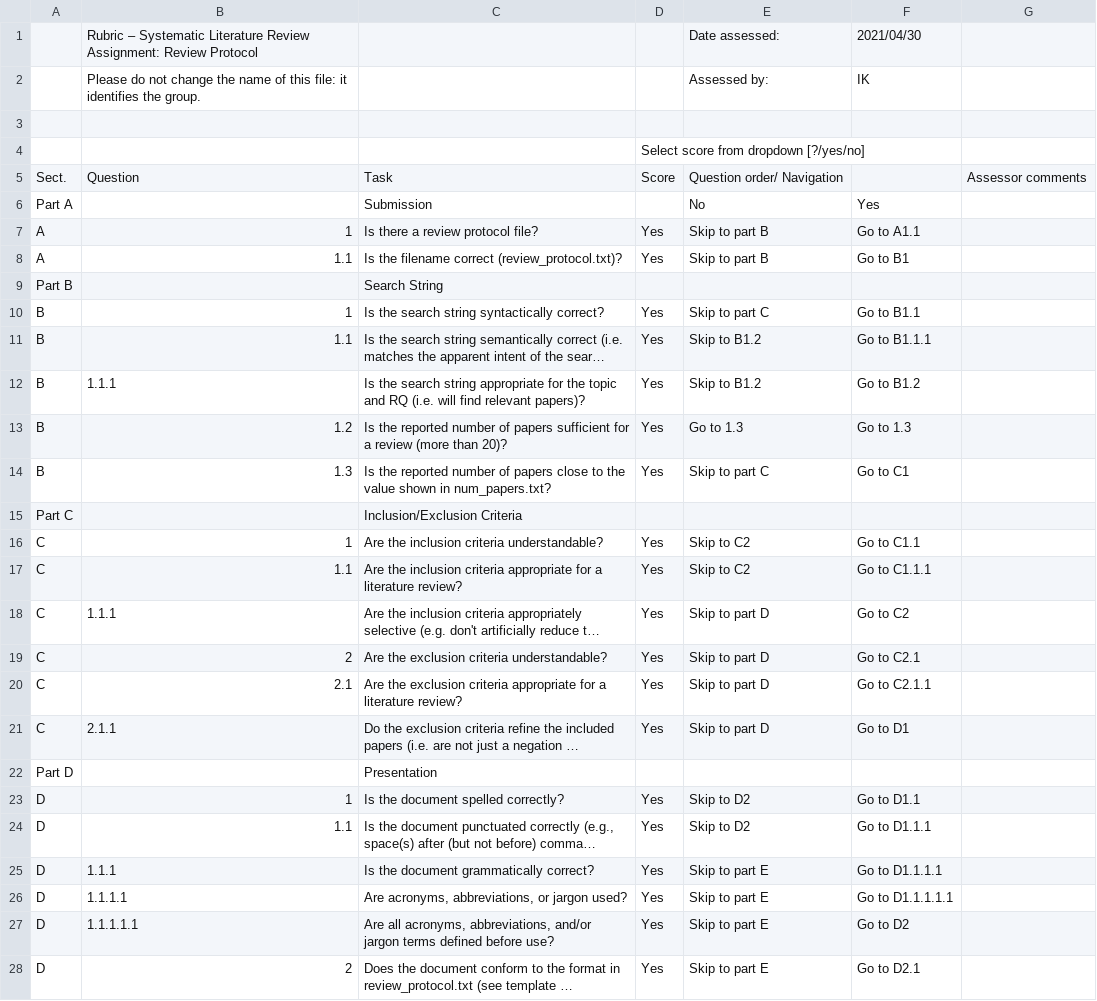
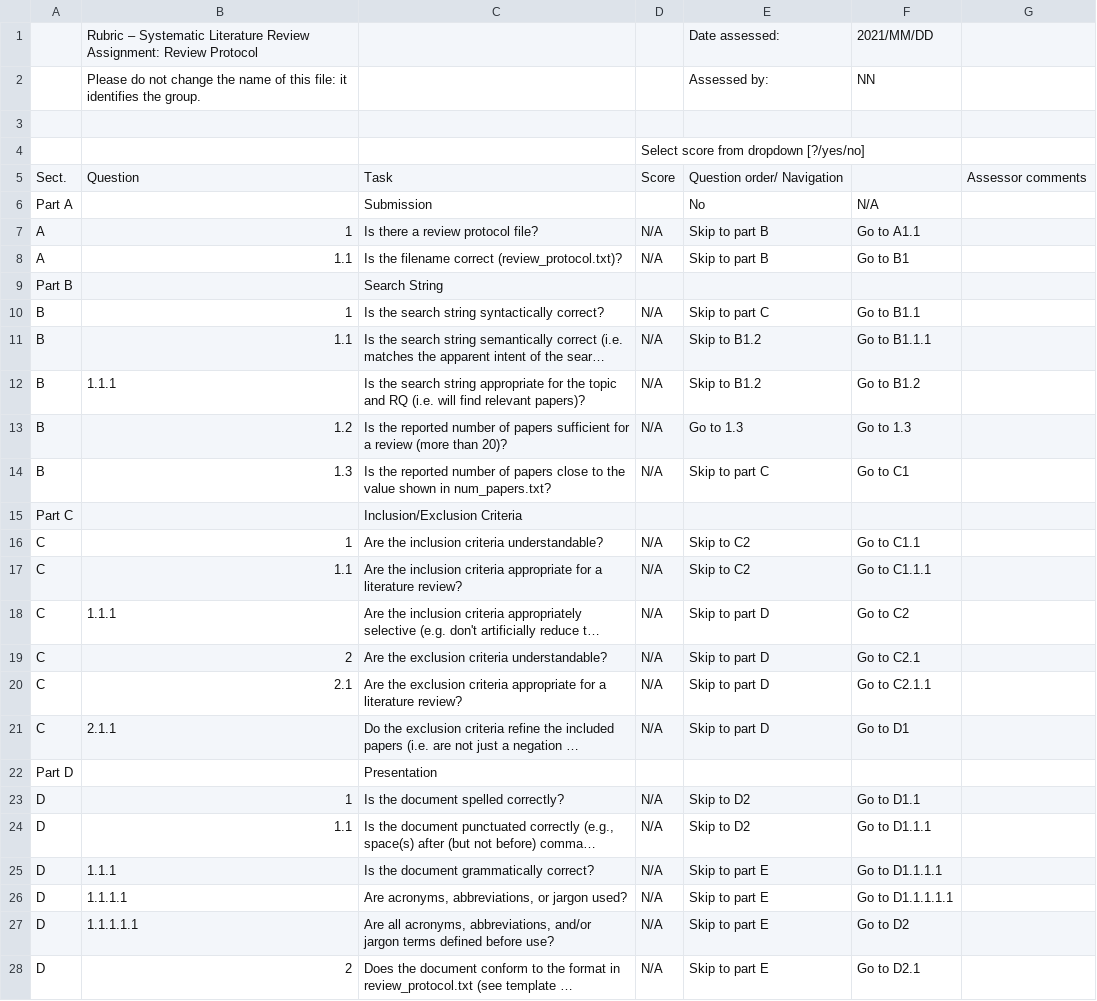
Before and after one commit to jnoll/hexcel, a CSV file: rubric.csv, drawn as a sheet; only a part is shown; long unchanged cells end in …; the diff covers the shown part only; the diff names each change by its address in the sheet, - before the commit and + after, or states it on an @@ line.

Commit message:
Update cell values from separate CSV input.

```diff
--- a/rubric.csv
+++ b/rubric.csv
-F1: 2021/04/30
+F1: 2021/MM/DD
-F2: IK
+F2: NN
-F6: Yes
+F6: N/A
-D7:D8: Yes
+D7:D8: N/A
-D10:D14: Yes
+D10:D14: N/A
-D16:D21: Yes
+D16:D21: N/A
-D23:D28: Yes
+D23:D28: N/A
```
Also changed, not shown: 1 edited cell elsewhere in this file, 1 other file.
